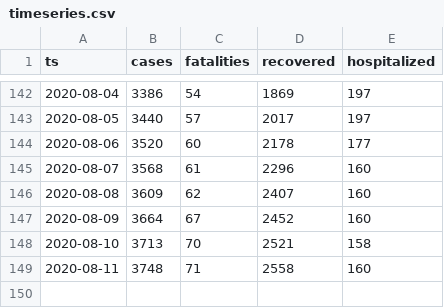
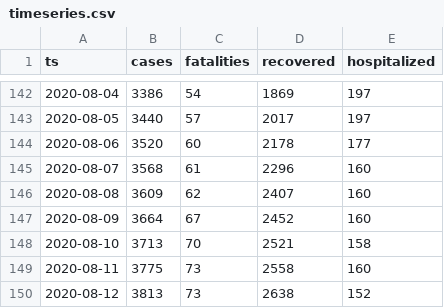
Before and after one commit to aleksandar-jovicic/COVID19-Montenegro, a CSV file: timeseries.csv, drawn as a sheet; only a part is shown, gaps mark what is left out.

Commit message:
Latest situation [2020-08-12]

```diff
--- a/timeseries.csv
+++ b/timeseries.csv
@@ -148,2 +148,3 @@ ts,cases,fatalities,recovered,hospitalized
 2020-08-10,3713,70,2521,158
-2020-08-11,3748,71,2558,160
+2020-08-11,3775,73,2558,160
+2020-08-12,3813,73,2638,152
```
